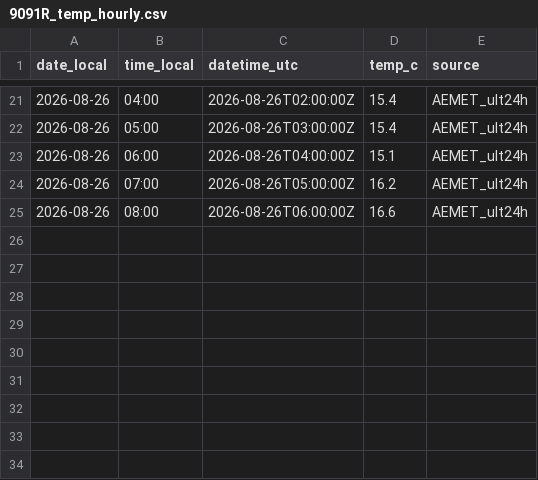
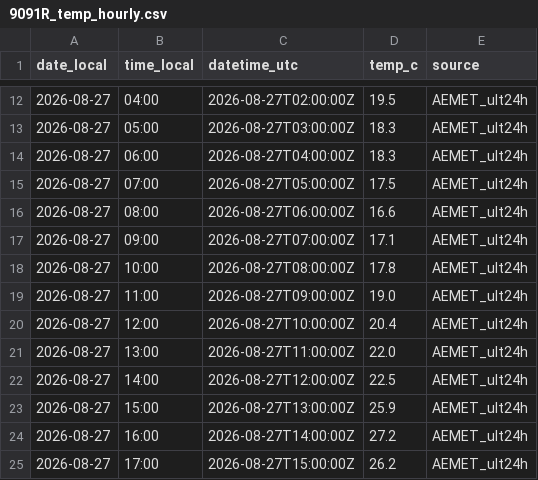
Before and after one commit to artcymap-ctrl/CALEFACCION, a CSV file: docs/data/9091R_temp_hourly.csv, drawn as a sheet; only a part is shown, gaps mark what is left out; the diff covers the shown part only.

```diff
--- a/docs/data/9091R_temp_hourly.csv
+++ b/docs/data/9091R_temp_hourly.csv
@@ -21,5 +12,14 @@ date_local,time_local,datetime_utc,temp_c,source
-2026-08-26,04:00,2026-08-26T02:00:00Z,15.4,AEMET_ult24h
-2026-08-26,05:00,2026-08-26T03:00:00Z,15.4,AEMET_ult24h
-2026-08-26,06:00,2026-08-26T04:00:00Z,15.1,AEMET_ult24h
-2026-08-26,07:00,2026-08-26T05:00:00Z,16.2,AEMET_ult24h
-2026-08-26,08:00,2026-08-26T06:00:00Z,16.6,AEMET_ult24h
+2026-08-27,04:00,2026-08-27T02:00:00Z,19.5,AEMET_ult24h
+2026-08-27,05:00,2026-08-27T03:00:00Z,18.3,AEMET_ult24h
+2026-08-27,06:00,2026-08-27T04:00:00Z,18.3,AEMET_ult24h
+2026-08-27,07:00,2026-08-27T05:00:00Z,17.5,AEMET_ult24h
+2026-08-27,08:00,2026-08-27T06:00:00Z,16.6,AEMET_ult24h
+2026-08-27,09:00,2026-08-27T07:00:00Z,17.1,AEMET_ult24h
+2026-08-27,10:00,2026-08-27T08:00:00Z,17.8,AEMET_ult24h
+2026-08-27,11:00,2026-08-27T09:00:00Z,19.0,AEMET_ult24h
+2026-08-27,12:00,2026-08-27T10:00:00Z,20.4,AEMET_ult24h
+2026-08-27,13:00,2026-08-27T11:00:00Z,22.0,AEMET_ult24h
+2026-08-27,14:00,2026-08-27T12:00:00Z,22.5,AEMET_ult24h
+2026-08-27,15:00,2026-08-27T13:00:00Z,25.9,AEMET_ult24h
+2026-08-27,16:00,2026-08-27T14:00:00Z,27.2,AEMET_ult24h
+2026-08-27,17:00,2026-08-27T15:00:00Z,26.2,AEMET_ult24h
```
Also changed, not shown: 9 removed rows and 30 edited cells elsewhere in this file, docs/data/9091R_temp_history.csv.
